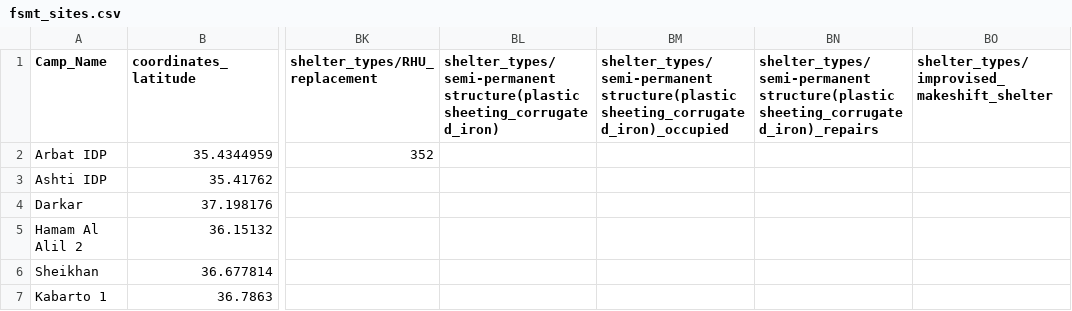
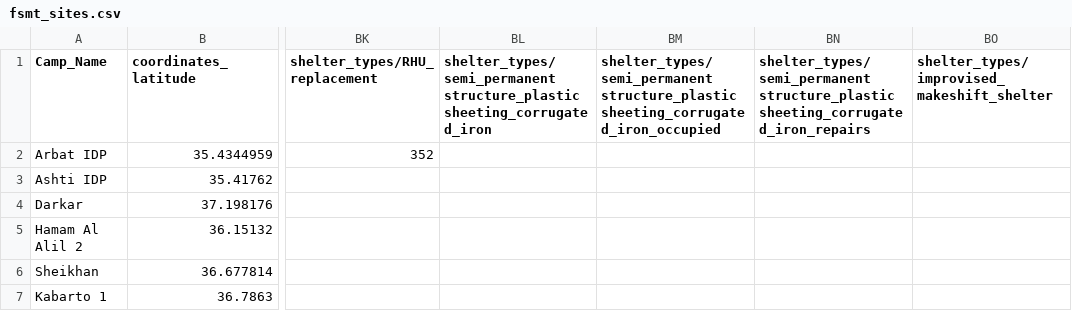
Before and after one commit to cccmiraq/FSMTMap, a CSV file: data/fsmt_sites.csv, drawn as a sheet; only a part is shown, gaps mark what is left out; the diff names each change by its address in the sheet, - before the commit and + after, or states it on an @@ line.

Commit message:
Add files via upload

```diff
--- a/data/fsmt_sites.csv
+++ b/data/fsmt_sites.csv
-BL1: shelter_types/semi-permanent structure(plastic sheeting_corrugated_iron)
+BL1: shelter_types/semi_permanent structure_plastic sheeting_corrugated_iron
-BM1: shelter_types/semi-permanent structure(plastic sheeting_corrugated_iron)_occupied
+BM1: shelter_types/semi_permanent structure_plastic sheeting_corrugated_iron_occupied
-BN1: shelter_types/semi-permanent structure(plastic sheeting_corrugated_iron)_repairs
+BN1: shelter_types/semi_permanent structure_plastic sheeting_corrugated_iron_repairs
```
